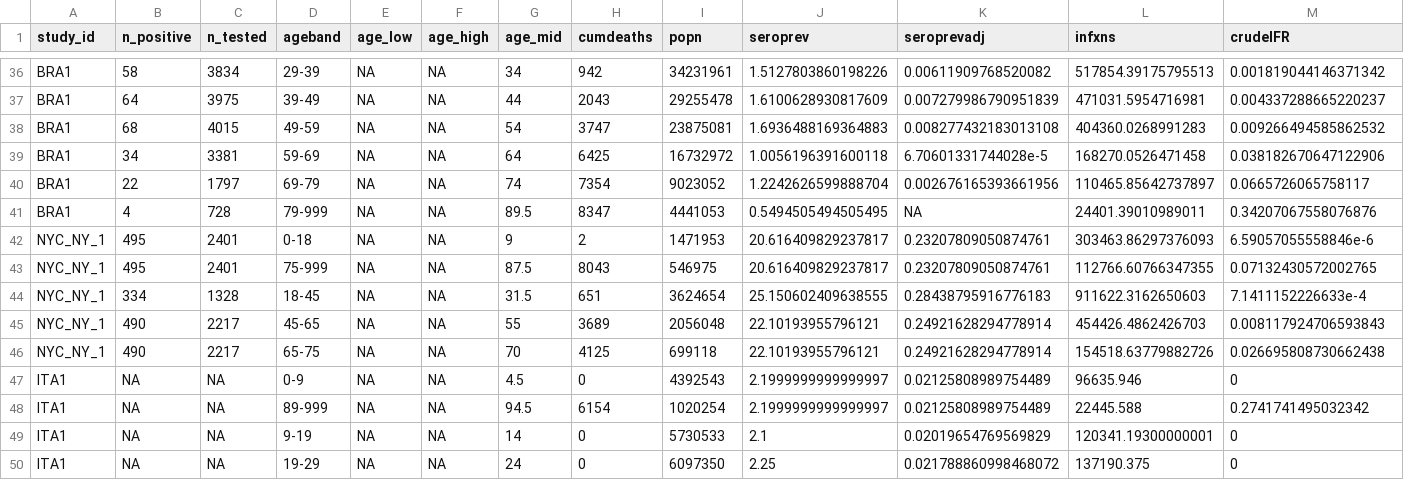
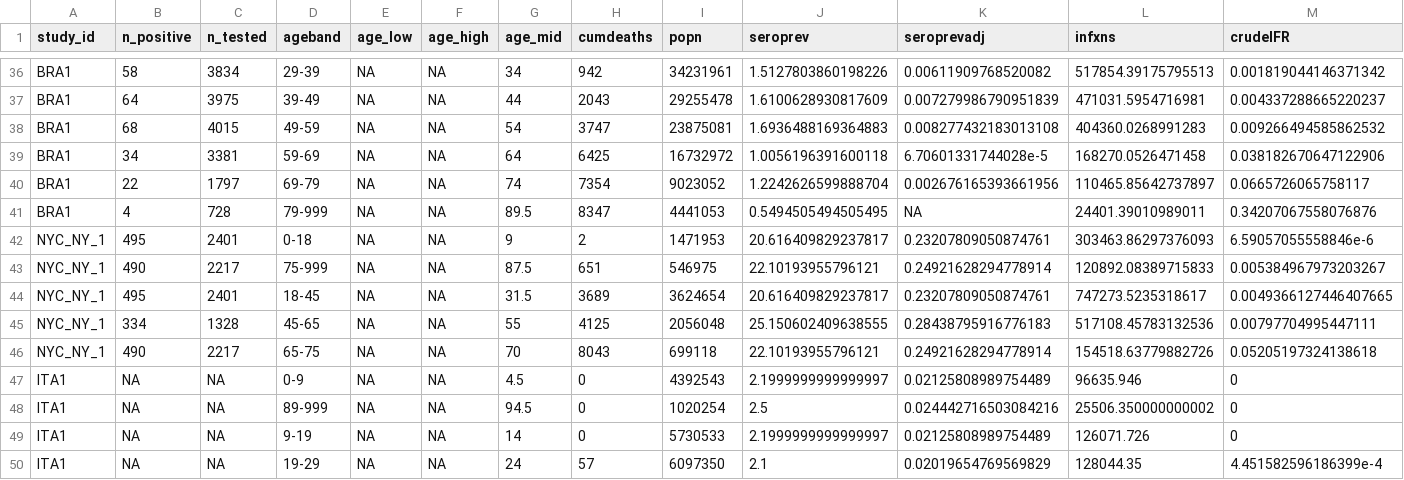
Before and after one commit to mrc-ide/reestimate_covidIFR_analysis, a CSV file: data/derived/age_summ_IFR.csv, drawn as a sheet; only a part is shown, gaps mark what is left out; the diff covers the shown part only.

```diff
--- a/data/derived/age_summ_IFR.csv
+++ b/data/derived/age_summ_IFR.csv
@@ -42,9 +42,9 @@ BRA1,4,728,79-999,NA,NA,89.5,8347,4441053,0.5494505494505495,NA,24401.3901098901
 NYC_NY_1,495,2401,0-18,NA,NA,9,2,1471953,20.616409829237817,0.23207809050874761,303463.86297376093,6.59057055558846e-6
-NYC_NY_1,495,2401,75-999,NA,NA,87.5,8043,546975,20.616409829237817,0.23207809050874761,112766.60766347355,0.07132430572002765
-NYC_NY_1,334,1328,18-45,NA,NA,31.5,651,3624654,25.150602409638555,0.28438795916776183,911622.3162650603,7.1411152226633e-4
-NYC_NY_1,490,2217,45-65,NA,NA,55,3689,2056048,22.10193955796121,0.24921628294778914,454426.4862426703,0.008117924706593843
-NYC_NY_1,490,2217,65-75,NA,NA,70,4125,699118,22.10193955796121,0.24921628294778914,154518.63779882726,0.026695808730662438
+NYC_NY_1,490,2217,75-999,NA,NA,87.5,651,546975,22.10193955796121,0.24921628294778914,120892.08389715833,0.005384967973203267
+NYC_NY_1,495,2401,18-45,NA,NA,31.5,3689,3624654,20.616409829237817,0.23207809050874761,747273.5235318617,0.0049366127446407665
+NYC_NY_1,334,1328,45-65,NA,NA,55,4125,2056048,25.150602409638555,0.28438795916776183,517108.45783132536,0.00797704995447111
+NYC_NY_1,490,2217,65-75,NA,NA,70,8043,699118,22.10193955796121,0.24921628294778914,154518.63779882726,0.05205197324138618
 ITA1,NA,NA,0-9,NA,NA,4.5,0,4392543,2.1999999999999997,0.02125808989754489,96635.946,0
-ITA1,NA,NA,89-999,NA,NA,94.5,6154,1020254,2.1999999999999997,0.02125808989754489,22445.588,0.2741741495032342
-ITA1,NA,NA,9-19,NA,NA,14,0,5730533,2.1,0.02019654769569829,120341.19300000001,0
-ITA1,NA,NA,19-29,NA,NA,24,0,6097350,2.25,0.021788860998468072,137190.375,0
+ITA1,NA,NA,89-999,NA,NA,94.5,0,1020254,2.5,0.024442716503084216,25506.350000000002,0
+ITA1,NA,NA,9-19,NA,NA,14,0,5730533,2.1999999999999997,0.02125808989754489,126071.726,0
+ITA1,NA,NA,19-29,NA,NA,24,57,6097350,2.1,0.02019654769569829,128044.35,4.451582596186399e-4
```
Also changed, not shown: 76 edited cells elsewhere in this file, data/derived/region_summ_IFR.csv, 3 other files.
